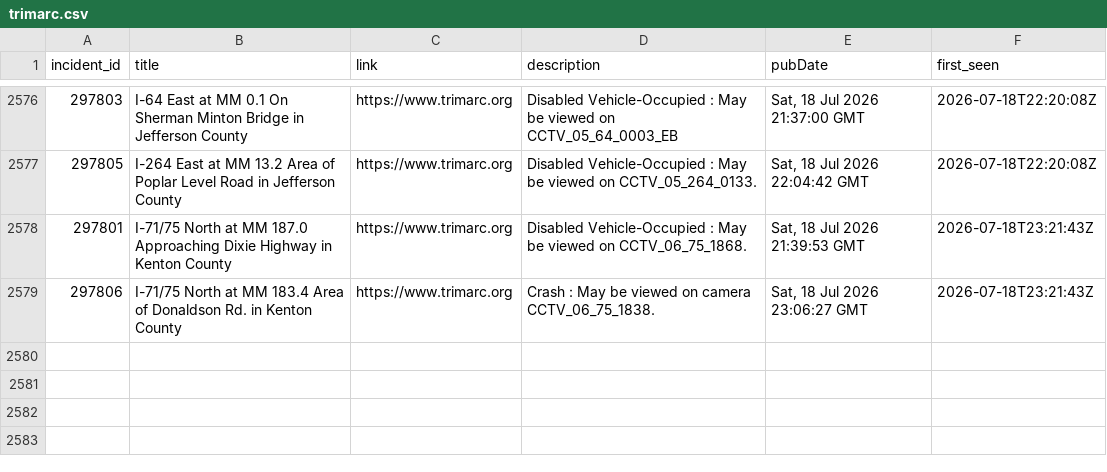
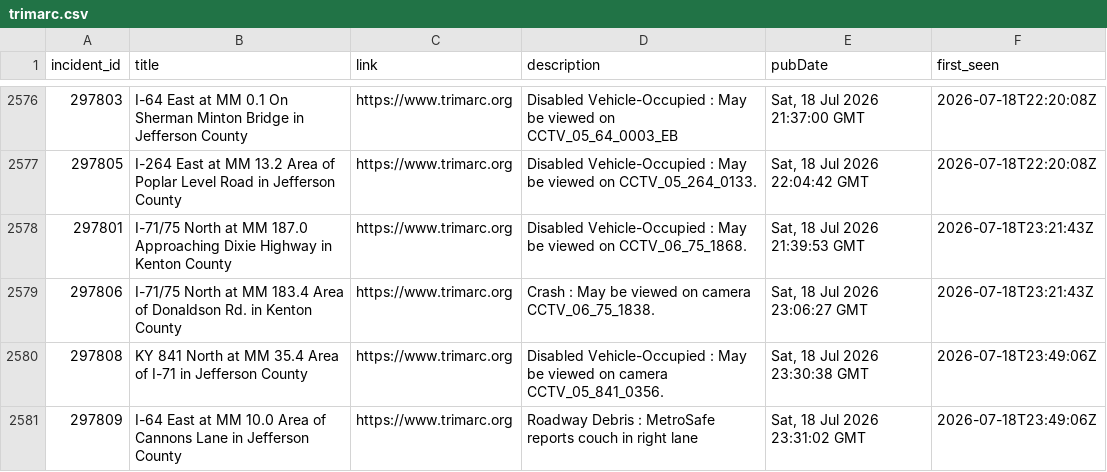
Before and after one commit to markschaver/TRIMARC, a CSV file: data/trimarc.csv, drawn as a sheet; only a part is shown, gaps mark what is left out.

```diff
--- a/data/trimarc.csv
+++ b/data/trimarc.csv
@@ -2579 +2579,3 @@ incident_id,title,link,description,pubDate,first_seen
 297806,I-71/75 North at MM 183.4 Area of Donaldson Rd. in Kenton County,https://www.trimarc.org,Crash : May be viewed on camera CCTV_06_75_1838.,"Sat, 18 Jul 2026 23:06:27 GMT",2026-07-18T23:21:43Z
+297808,KY 841 North at MM 35.4 Area of I-71 in Jefferson County,https://www.trimarc.org,Disabled Vehicle-Occupied : May be viewed on camera CCTV_05_841_0356.,"Sat, 18 Jul 2026 23:30:38 GMT",2026-07-18T23:49:06Z
+297809,I-64 East at MM 10.0 Area of Cannons Lane in Jefferson County,https://www.trimarc.org,Roadway Debris : MetroSafe reports couch in right lane,"Sat, 18 Jul 2026 23:31:02 GMT",2026-07-18T23:49:06Z
```
Also changed, not shown: 2 other files.
